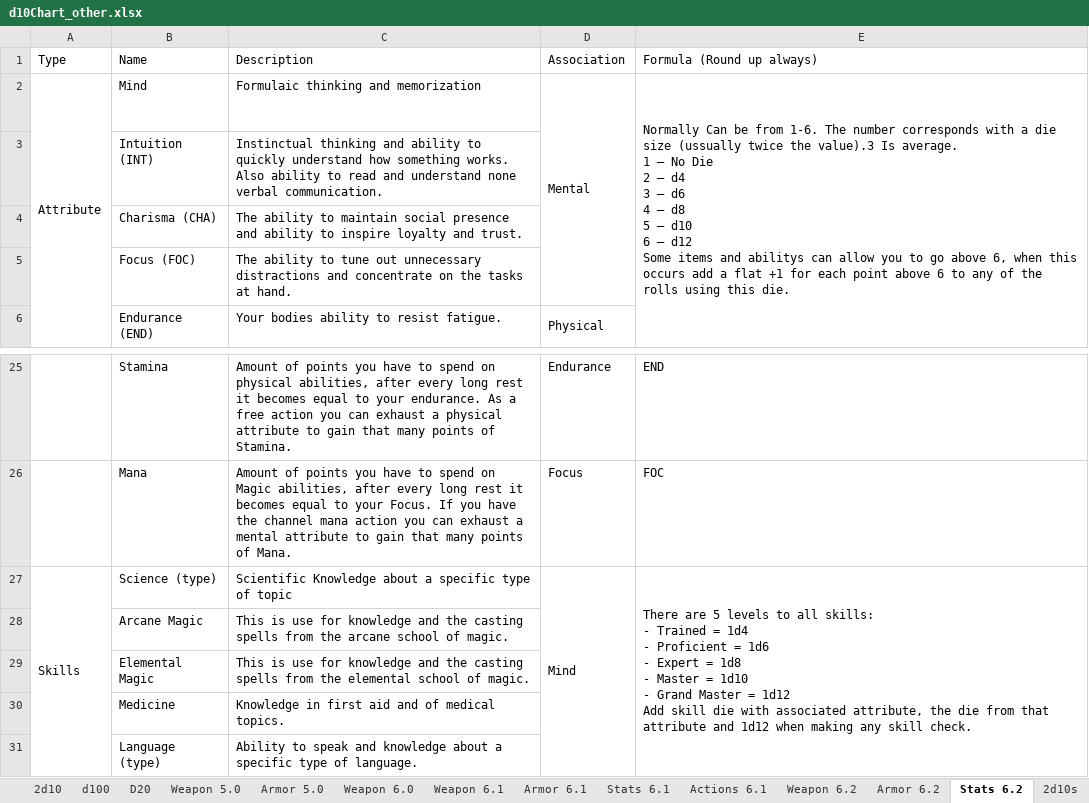
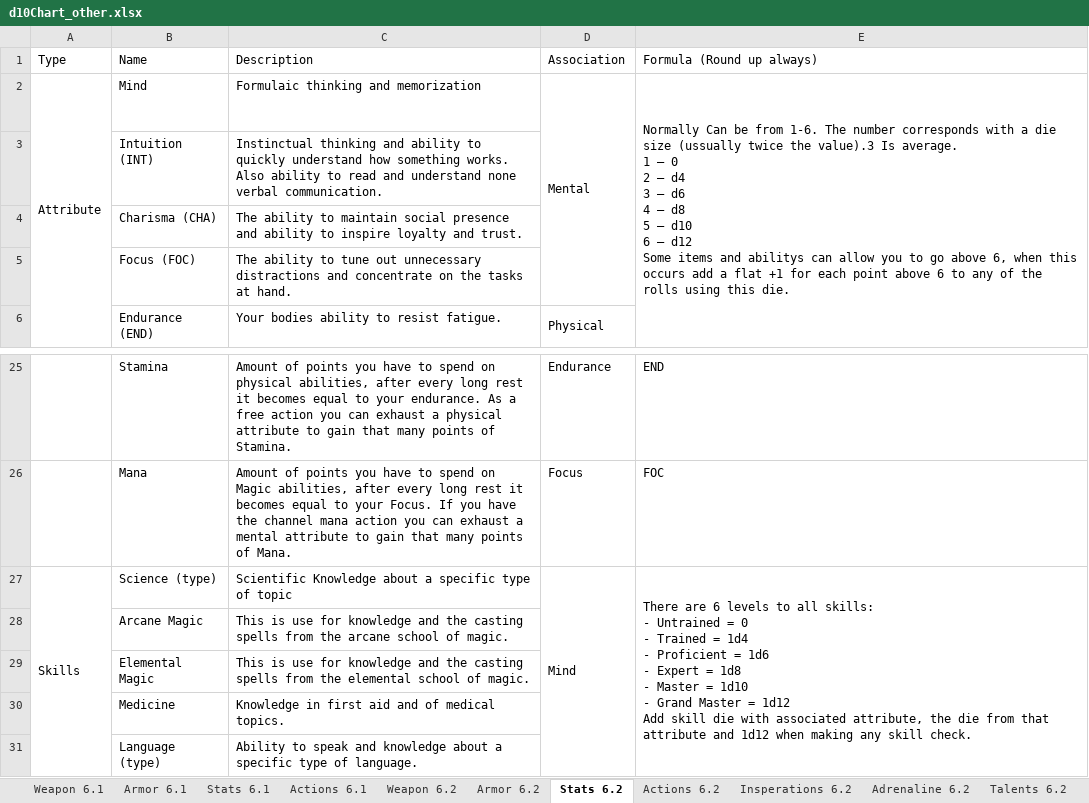
Before and after one commit to gstroe/MeleeGame, an Excel workbook: rules/d10Chart_other.xlsx, sheet Stats 6.2, drawn as a sheet; only a part is shown, gaps mark what is left out; values as stored, in another font and other column widths than the file's, no borders; ↵ is a line break in a cell; the diff names each change by its address in the sheet, - before the commit and + after, or states it on an @@ line.

```diff
--- a/rules/d10Chart_other.xlsx (sheet Stats 6.2)
+++ b/rules/d10Chart_other.xlsx (sheet Stats 6.2)
-sheet tab: 2d10s
+sheet tab: Actions 6.2
@@ sheet tab hidden: 2d10 @@
@@ sheet tab hidden: d100 @@
@@ sheet tab hidden: D20 @@
@@ sheet tab hidden: Weapon 5.0 @@
@@ sheet tab hidden: Armor 5.0 @@
@@ sheet tab hidden: Weapon 6.0 @@
+sheet tab: Insperations 6.2
+sheet tab: Adrenaline 6.2
+sheet tab: Talents 6.2
-E2: …1 – No Die ↵ 2 –…
+E2: …1 – 0 ↵ 2 –…
-E27: There are 5 levels to all skills: ↵ - Trained…
+E27: There are 6 levels to all skills: ↵ - Untrained = 0 ↵ - Trained…
```
Also changed, not shown: sheet Actions 6.2, sheet Weapon 6.2, other sheet tabs, 2 other files.
